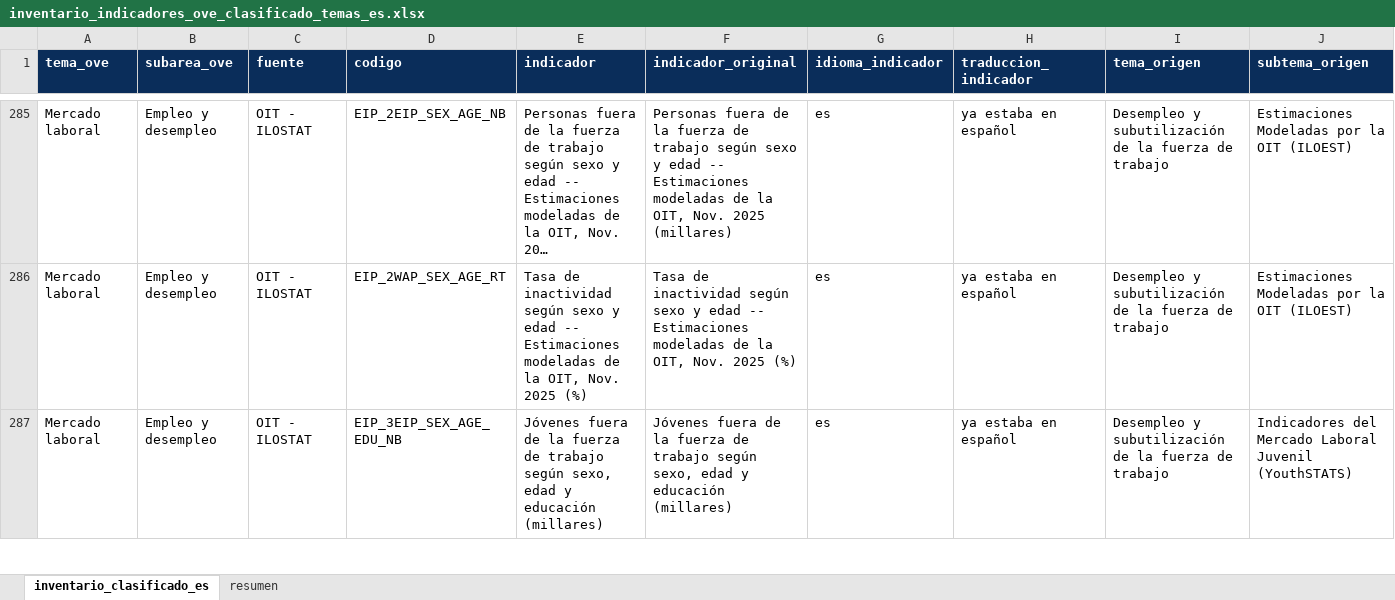
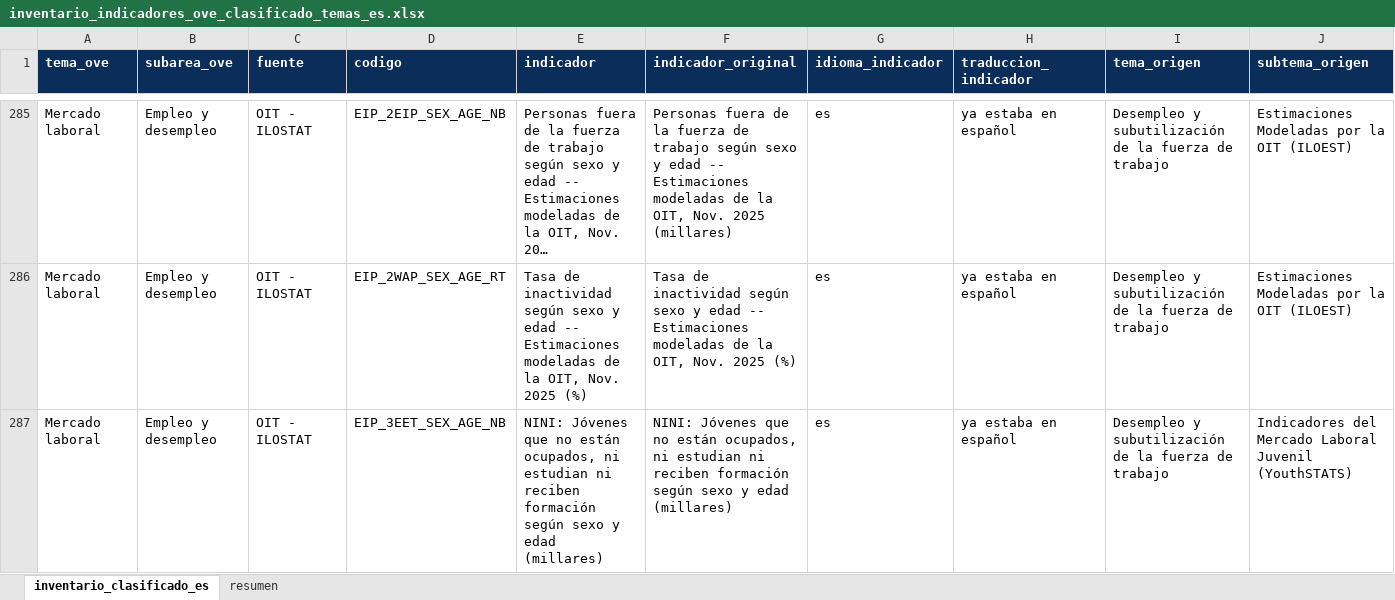
Before and after one commit to CarlosMarzol/OVE-web-github, an Excel workbook: assets/data/inventario-indicadores/inventario_indicadores_ove_clasificado_temas_es.xlsx, sheet inventario_clasificado_es, drawn as a sheet; only a part is shown, gaps mark what is left out; the shorter side is filled out with more unchanged rows; long unchanged cells end in …; values as stored, in another font and other column widths than the file's, no borders; rows hold the shown columns only; the diff covers the shown part only; the diff names each change by its address in the sheet, - before the commit and + after, or states it on an @@ line.

```diff
--- a/assets/data/inventario-indicadores/inventario_indicadores_ove_clasificado_temas_es.xlsx (sheet inventario_clasificado_es)
+++ b/assets/data/inventario-indicadores/inventario_indicadores_ove_clasificado_temas_es.xlsx (sheet inventario_clasificado_es)
+row 287: Mercado laboral | Empleo y desempleo | OIT - ILOSTAT | EIP_3EET_SEX_AGE_NB | NINI: Jóvenes que no están ocupados, ni estudian ni reciben formación según sexo y edad (millares) | NINI: Jóvenes que no están ocupados, ni estudian ni reciben formación según sexo y edad (millares) | es | ya estaba en español | Desempleo y subutilización de la fuerza de trabajo | Indicadores del Mercado Laboral Juvenil (YouthSTATS)
```
Also changed, not shown: 1 added row elsewhere in this sheet, sheet resumen, assets/data/ilo/catalog/catalogo_dataset_web_ove_oit_ilostat.xlsx, assets/data/ilo/excel/ove_oit_ilostat_venezuela_catalogo_series.xlsx, 12 other files.
